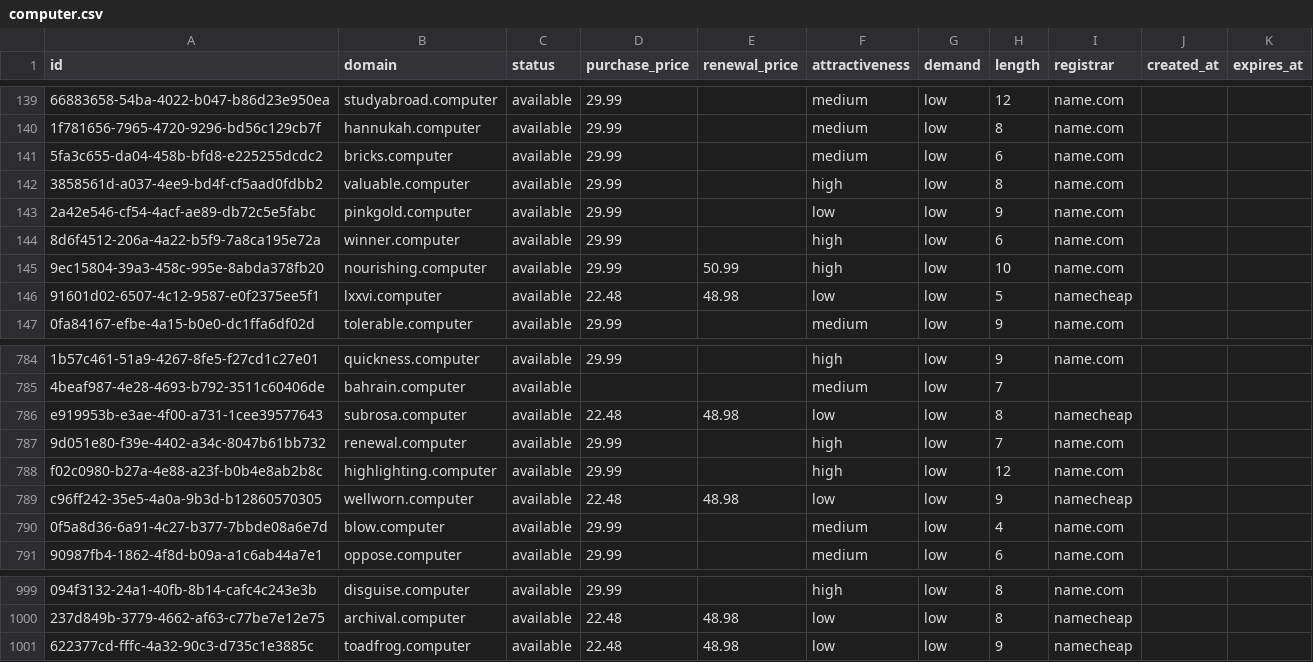
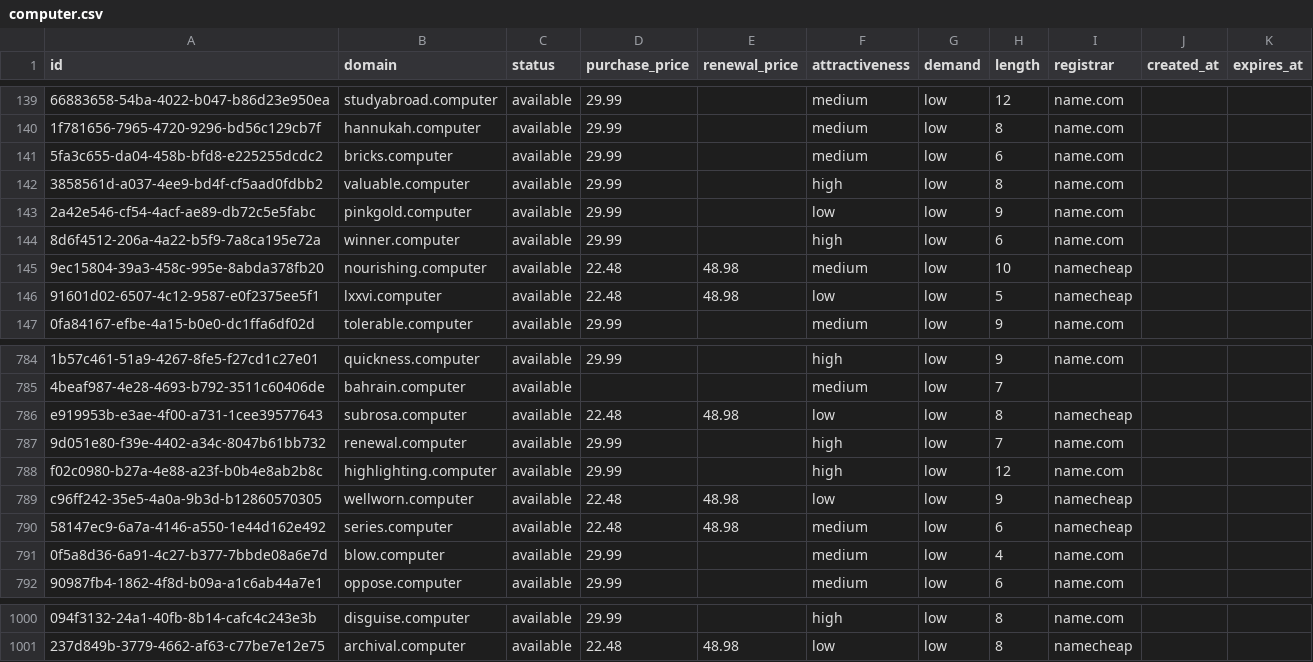
Before and after one commit to UniqueDomains/computer-oneword-domains, a CSV file: computer.csv, drawn as a sheet; only a part is shown, gaps mark what is left out; removed rows and columns are numbered as before the commit, all else as after; the diff names each change by its address in the sheet, - before the commit and + after, or states it on an @@ line.

Commit message:
Domains update

```diff
--- a/computer.csv
+++ b/computer.csv
-D145 (purchase_price): 29.99
+D145 (purchase_price): 22.48
-E145 (renewal_price): 50.99
+E145 (renewal_price): 48.98
-F145 (attractiveness): high
+F145 (attractiveness): medium
-I145 (registrar): name.com
+I145 (registrar): namecheap
+row 790: 58147ec9-6a7a-4146-a550-1e44d162e492 | series.computer | available | 22.48 | 48.98 | medium | low | 6 | namecheap
-row 1001: 622377cd-fffc-4a32-90c3-d735c1e3885c | toadfrog.computer | available | 22.48 | 48.98 | low | low | 9 | namecheap
```
Also changed, not shown: 4 other files.
